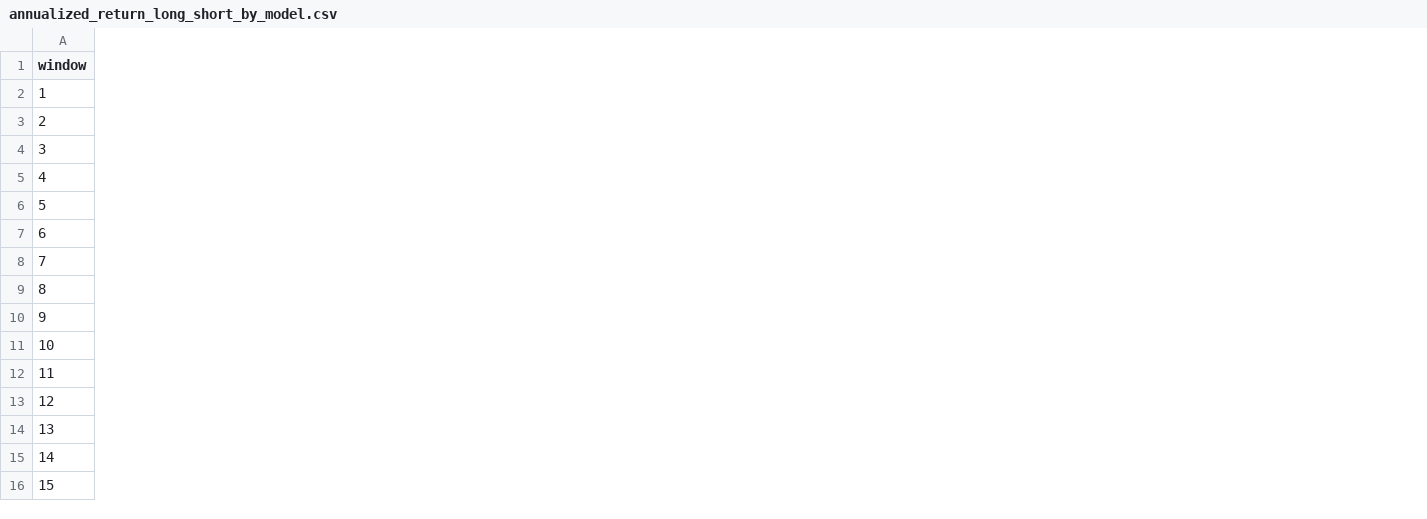
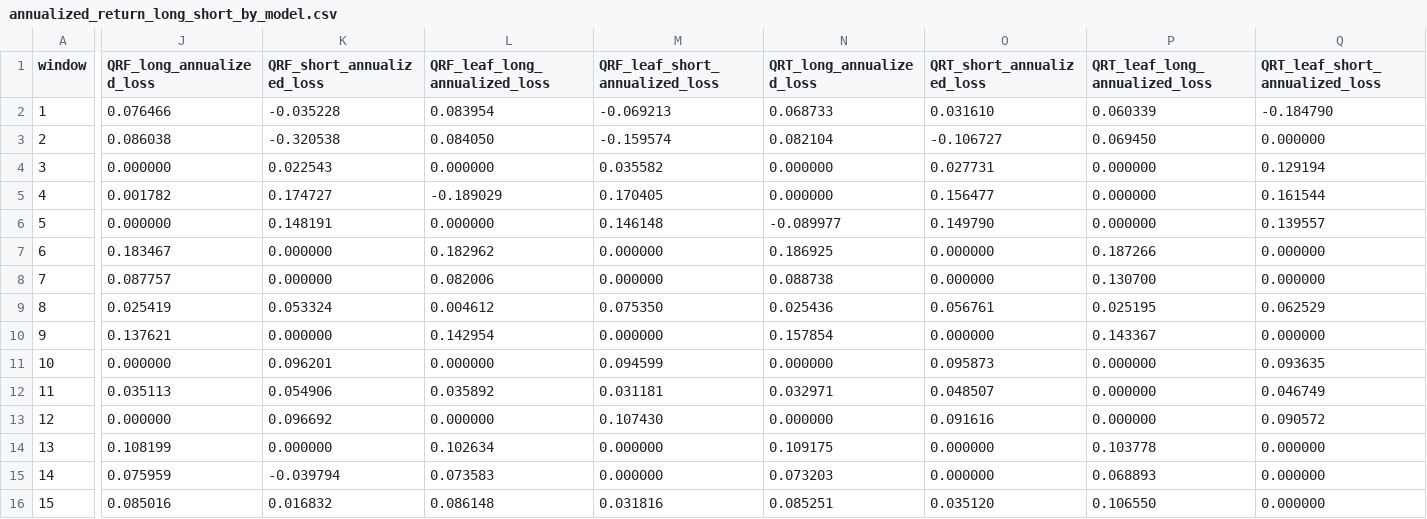
Before and after one commit to Hubert0916/qrt, a CSV file: output/benchmark_split/ql_30_qh_70/annualized_return_long_short_by_model.csv, drawn as a sheet; only a part is shown, gaps mark what is left out; the diff names each change by its address in the sheet, - before the commit and + after, or states it on an @@ line.

Commit message:
Add loss-only annualized outputs and new quantile runs

```diff
--- a/output/benchmark_split/ql_30_qh_70/annualized_return_long_short_by_model.csv
+++ b/output/benchmark_split/ql_30_qh_70/annualized_return_long_short_by_model.csv
+column J (QRF_long_annualized_loss), rows 2-16: 0.076466 | 0.086038 | 0.000000 | 0.001782 | 0.000000 | 0.183467 | 0.087757 | 0.025419 | 0.137621 | 0.000000 | 0.035113 | 0.000000 | 0.108199 | 0.075959 | 0.085016
+column K (QRF_short_annualized_loss), rows 2-16: -0.035228 | -0.320538 | 0.022543 | 0.174727 | 0.148191 | 0.000000 | 0.000000 | 0.053324 | 0.000000 | 0.096201 | 0.054906 | 0.096692 | 0.000000 | -0.039794 | 0.016832
+column L (QRF_leaf_long_annualized_loss), rows 2-16: 0.083954 | 0.084050 | 0.000000 | -0.189029 | 0.000000 | 0.182962 | 0.082006 | 0.004612 | 0.142954 | 0.000000 | 0.035892 | 0.000000 | 0.102634 | 0.073583 | 0.086148
+column M (QRF_leaf_short_annualized_loss), rows 2-16: -0.069213 | -0.159574 | 0.035582 | 0.170405 | 0.146148 | 0.000000 | 0.000000 | 0.075350 | 0.000000 | 0.094599 | 0.031181 | 0.107430 | 0.000000 | 0.000000 | 0.031816
+column N (QRT_long_annualized_loss), rows 2-16: 0.068733 | 0.082104 | 0.000000 | 0.000000 | -0.089977 | 0.186925 | 0.088738 | 0.025436 | 0.157854 | 0.000000 | 0.032971 | 0.000000 | 0.109175 | 0.073203 | 0.085251
+column O (QRT_short_annualized_loss), rows 2-16: 0.031610 | -0.106727 | 0.027731 | 0.156477 | 0.149790 | 0.000000 | 0.000000 | 0.056761 | 0.000000 | 0.095873 | 0.048507 | 0.091616 | 0.000000 | 0.000000 | 0.035120
+column P (QRT_leaf_long_annualized_loss), rows 2-16: 0.060339 | 0.069450 | 0.000000 | 0.000000 | 0.000000 | 0.187266 | 0.130700 | 0.025195 | 0.143367 | 0.000000 | 0.000000 | 0.000000 | 0.103778 | 0.068893 | 0.106550
+column Q (QRT_leaf_short_annualized_loss), rows 2-16: -0.184790 | 0.000000 | 0.129194 | 0.161544 | 0.139557 | 0.000000 | 0.000000 | 0.062529 | 0.000000 | 0.093635 | 0.046749 | 0.090572 | 0.000000 | 0.000000 | 0.000000
```
Also changed, not shown: 29 other files.
